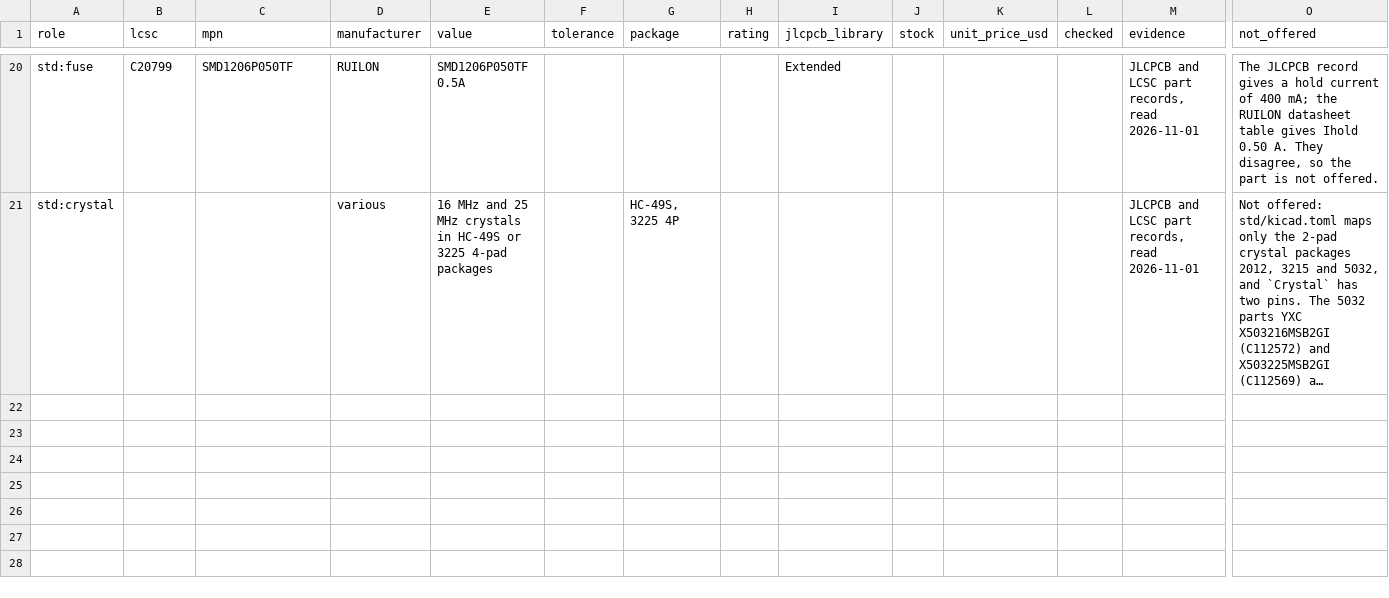
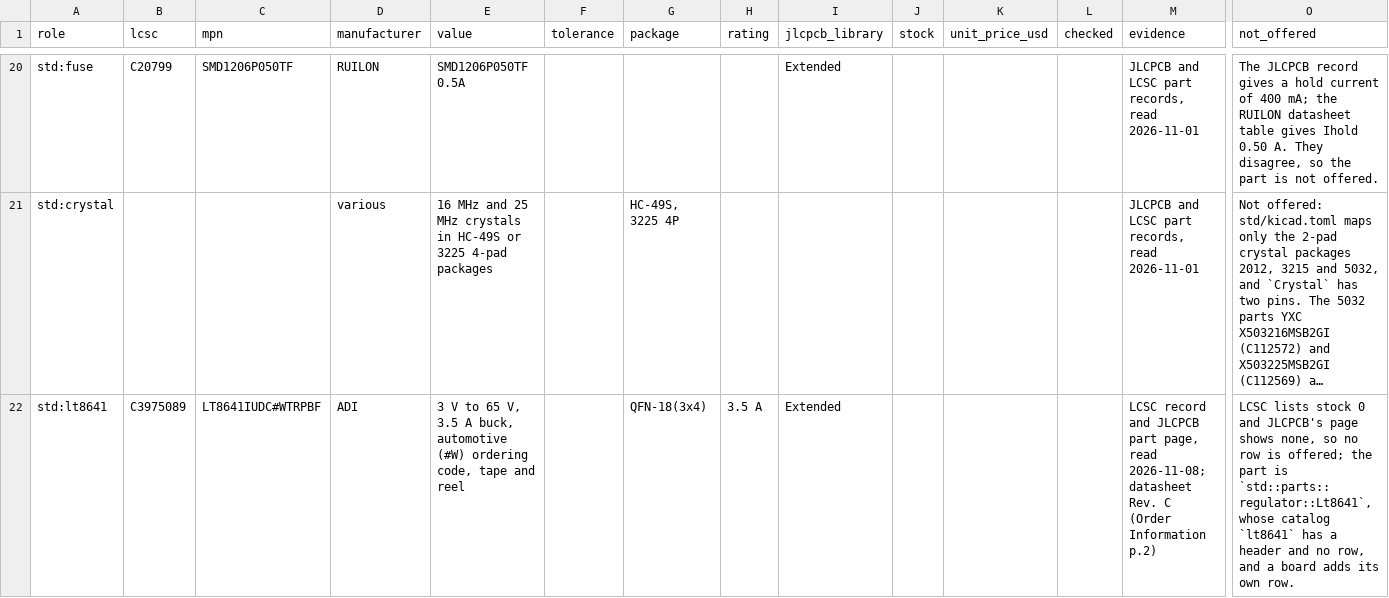
Before and after one commit to noahdgrant/netsmith, a CSV file: data/jlcpcb/considered.csv, drawn as a sheet; only a part is shown, gaps mark what is left out; long unchanged cells end in …; rows hold the shown columns only; the diff names each change by its address in the sheet, - before the commit and + after, or states it on an @@ line.

```diff
--- a/data/jlcpcb/considered.csv
+++ b/data/jlcpcb/considered.csv
+row 22: std:lt8641 | C3975089 | LT8641IUDC#WTRPBF | ADI | 3 V to 65 V, 3.5 A buck, automotive (#W) ordering code, tape and reel |  | QFN-18(3x4) | 3.5 A | Extended |  |  |  | LCSC record and JLCPCB part page, read 2026-11-08; datasheet Rev. C (Order Information p.2) | LCSC lists stock 0 and JLCPCB's page shows none, so no row is offered; the part is `std::parts::regulator::Lt8641`, whose catalog `lt8641` has a header and no row, and a board adds its own row.
```
Also changed, not shown: 7 other files.
